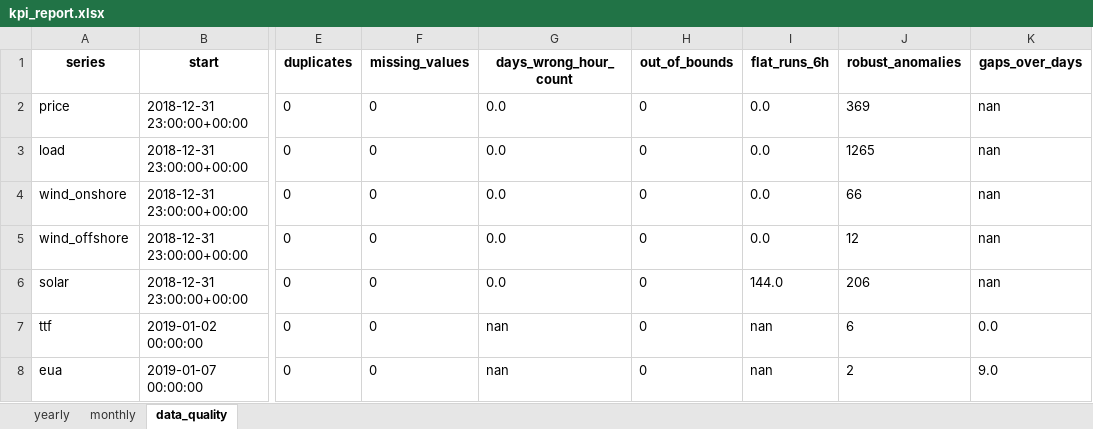
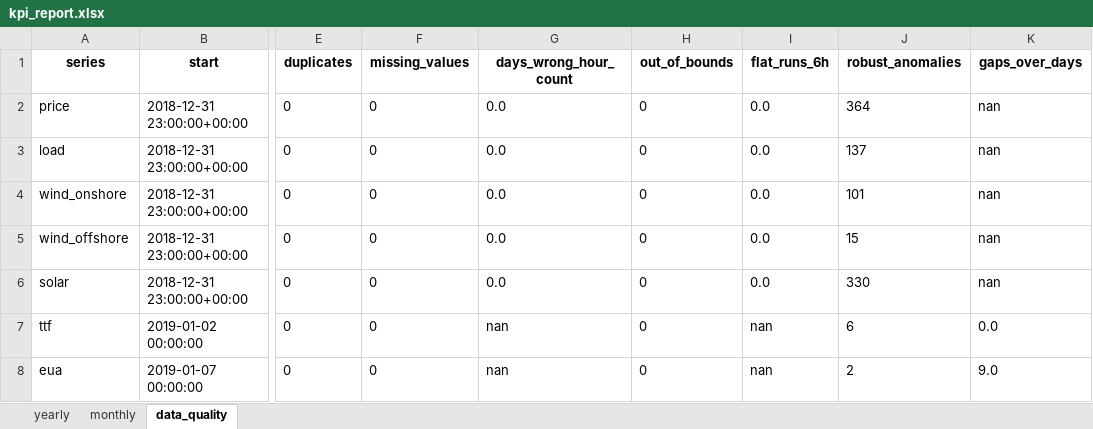
Before and after one commit to serikov-power-markets/energy-hedging-risk, an Excel workbook: results/kpi_report.xlsx, sheet data_quality, drawn as a sheet; only a part is shown, gaps mark what is left out; values as stored, in another font and other column widths than the file's, no borders; the diff names each change by its address in the sheet, - before the commit and + after, or states it on an @@ line.

Commit message:
README with results and limitations, like-day anomaly detection, CI workflow

```diff
--- a/results/kpi_report.xlsx (sheet data_quality)
+++ b/results/kpi_report.xlsx (sheet data_quality)
-J2 (robust_anomalies): 369
+J2 (robust_anomalies): 364
-J3 (robust_anomalies): 1265
+J3 (robust_anomalies): 137
-J4 (robust_anomalies): 66
+J4 (robust_anomalies): 101
-J5 (robust_anomalies): 12
+J5 (robust_anomalies): 15
-I6 (flat_runs_6h): 144.0
+I6 (flat_runs_6h): 0.0
-J6 (robust_anomalies): 206
+J6 (robust_anomalies): 330
```
Also changed, not shown: 5 other files.
